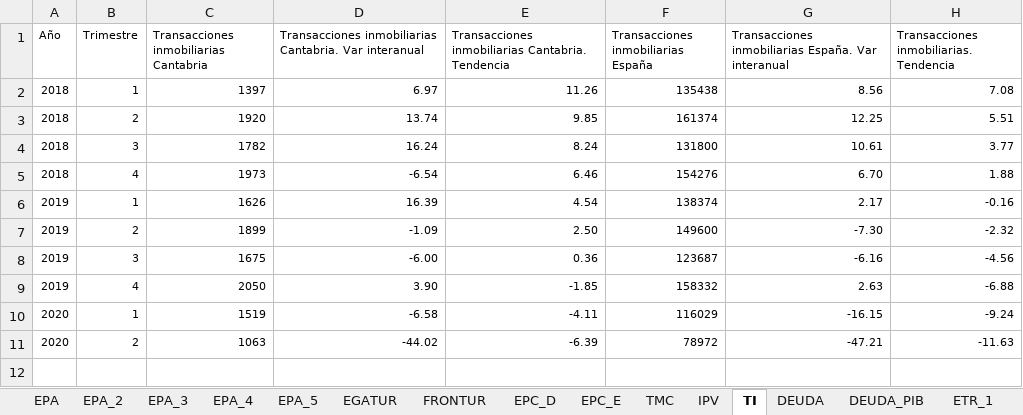
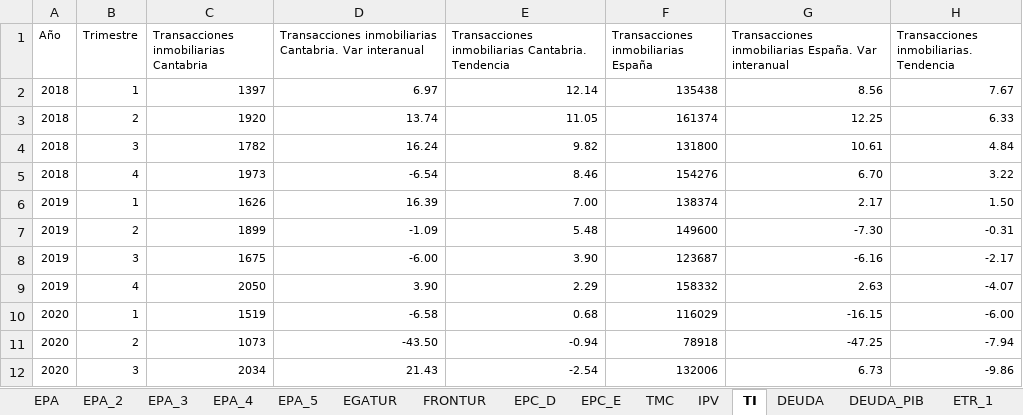
Before and after one commit to icane/economic-indicators, an Excel workbook: etl/data/input/Datos_carga_trimestral.xlsx, sheet TI, drawn as a sheet; values as stored, in another font and other column widths than the file's, no borders; removed rows and columns are numbered as before the commit, all else as after; the diff names each change by its address in the sheet, - before the commit and + after, or states it on an @@ line.

Commit message:
Data Update

```diff
--- a/etl/data/input/Datos_carga_trimestral.xlsx (sheet TI)
+++ b/etl/data/input/Datos_carga_trimestral.xlsx (sheet TI)
-E2: 11.26
+E2: 12.14
-H2: 7.08
+H2: 7.67
-E3: 9.85
+E3: 11.05
-H3: 5.51
+H3: 6.33
-E4: 8.24
+E4: 9.82
-H4: 3.77
+H4: 4.84
-E5: 6.46
+E5: 8.46
-H5: 1.88
+H5: 3.22
-E6: 4.54
+E6: 7.00
-H6: -0.16
+H6: 1.50
-E7: 2.50
+E7: 5.48
-H7: -2.32
+H7: -0.31
-E8: 0.36
+E8: 3.90
-H8: -4.56
+H8: -2.17
-E9: -1.85
+E9: 2.29
-H9: -6.88
+H9: -4.07
-E10: -4.11
+E10: 0.68
-H10: -9.24
+H10: -6.00
-row 11: 2020 | 2 | 1063 | -44.02 | -6.39 | 78972 | -47.21 | -11.63
+row 11: 2020 | 2 | 1073 | -43.50 | -0.94 | 78918 | -47.25 | -7.94
+row 12: 2020 | 3 | 2034 | 21.43 | -2.54 | 132006 | 6.73 | -9.86
```
Also changed, not shown: 38 other files.
